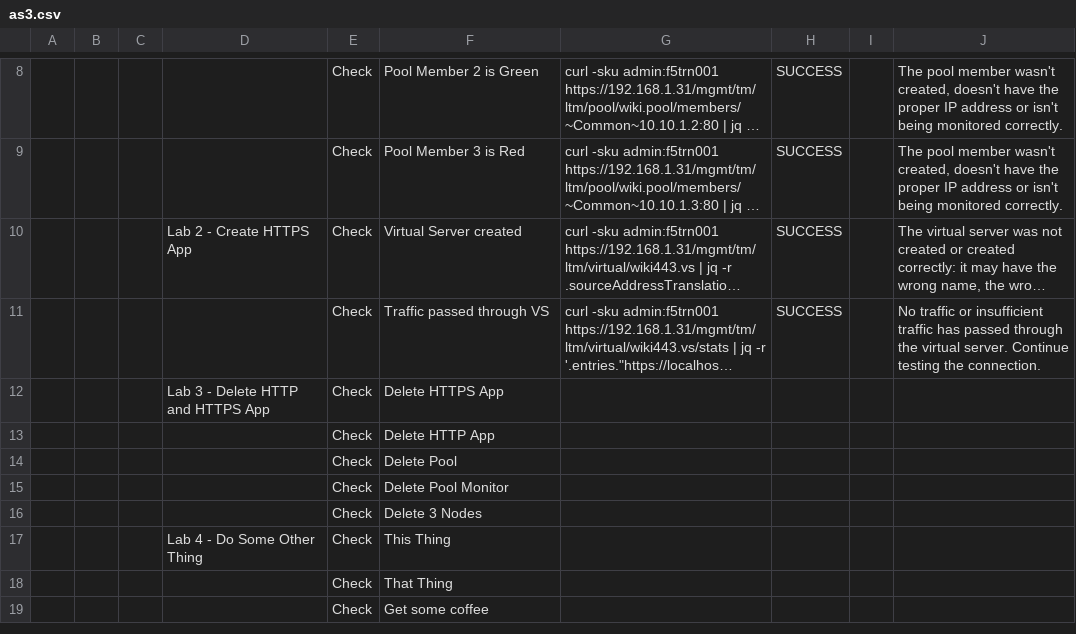
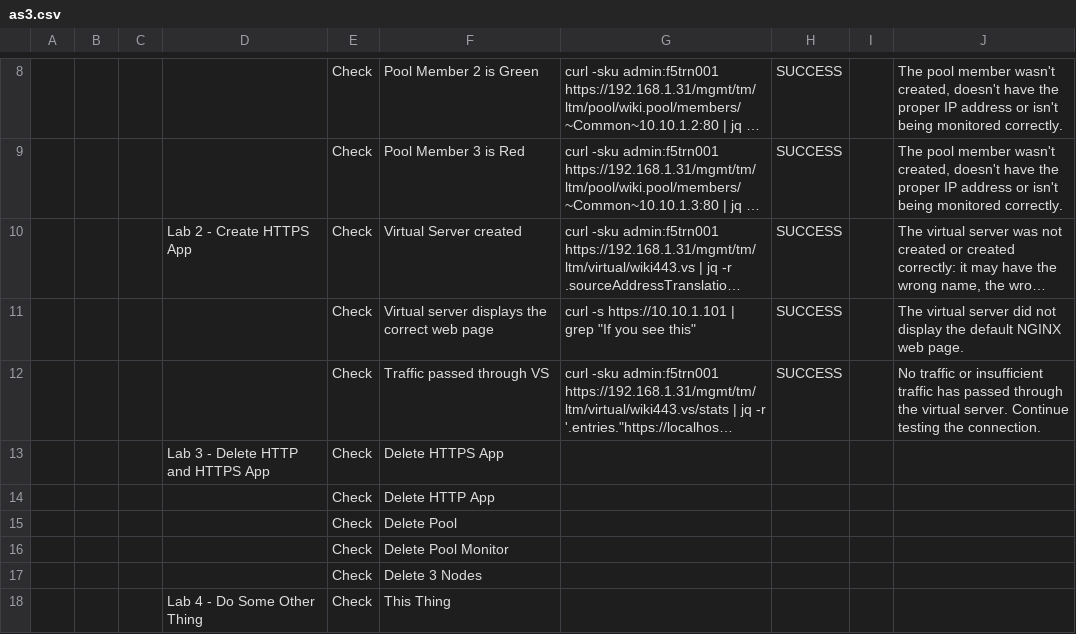
Before and after one commit to learnf5/dashboard, a CSV file: as3.csv, drawn as a sheet; only a part is shown, gaps mark what is left out; the shorter side is filled out with more unchanged rows; long unchanged cells end in …; the diff names each change by its address in the sheet, - before the commit and + after, or states it on an @@ line.

Commit message:
Update as3.csv

```diff
--- a/as3.csv
+++ b/as3.csv
+row 11:  |  |  |  | Check | Virtual server displays the correct web page | curl -s https://10.10.1.101 | grep "If you see this" | SUCCESS |  | The virtual server did not display the default NGINX web page.
```
